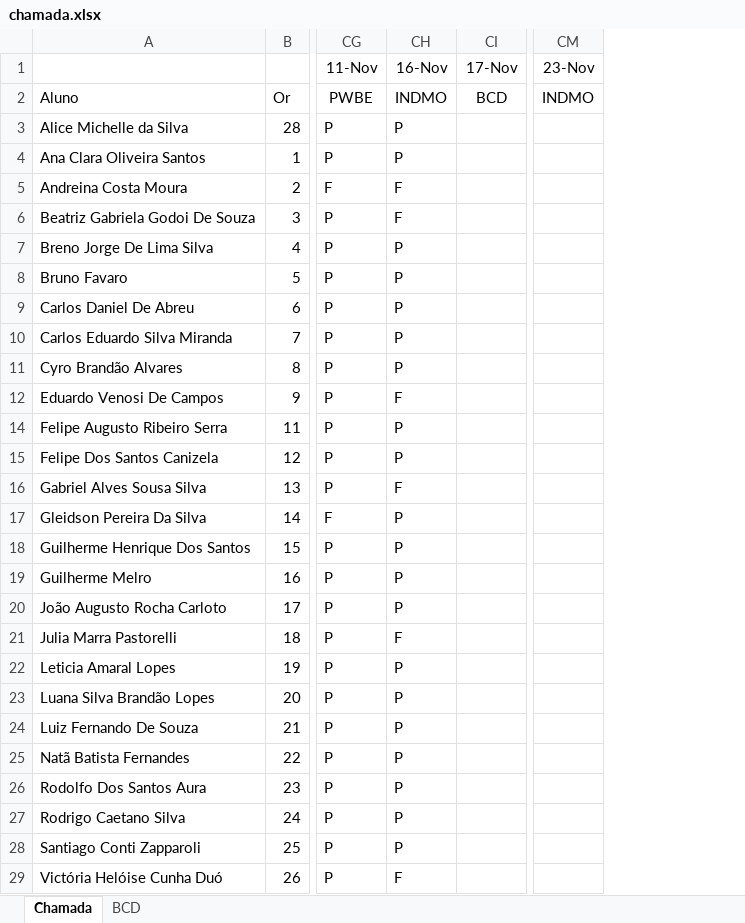
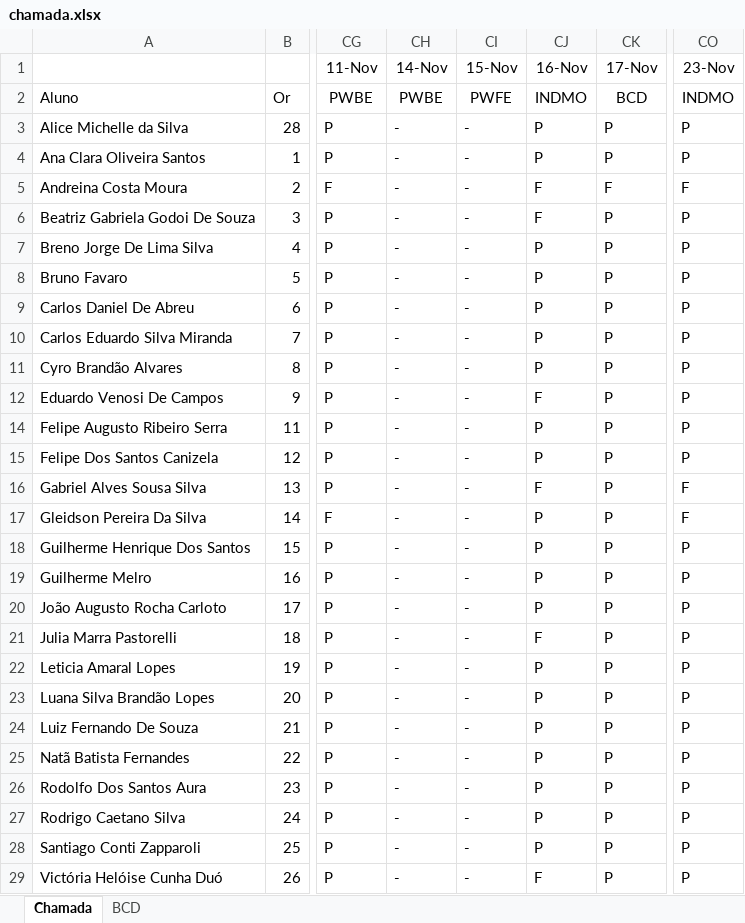
Before and after one commit to wellifabio/senai2022, an Excel workbook: 2des/chamada.xlsx, sheet Chamada, drawn as a sheet; only a part is shown, gaps mark what is left out; values as stored, in another font and other column widths than the file's, no borders; conditional formats not drawn; addresses are those after the commit; the diff covers the shown part only; the diff names each change by its address in the sheet, - before the commit and + after, or states it on an @@ line.

```diff
--- a/2des/chamada.xlsx (sheet Chamada)
+++ b/2des/chamada.xlsx (sheet Chamada)
+column CH (14-Nov), rows 2-29: PWBE | - | - | - | - | - | - | - | - | - | - | - | - | - | - | - | - | - | - | - | - | - | - | - | - | - | -
+column CI (15-Nov), rows 2-29: PWFE | - | - | - | - | - | - | - | - | - | - | - | - | - | - | - | - | - | - | - | - | - | - | - | - | - | -
-CK3:CK4 (17-Nov): (empty)
+CK3:CK4 (17-Nov): P
-CO3:CO4 (23-Nov): (empty)
+CO3:CO4 (23-Nov): P
-CK5 (17-Nov): (empty)
+CK5 (17-Nov): F
-CO5 (23-Nov): (empty)
+CO5 (23-Nov): F
-CK6:CK12 (17-Nov): (empty)
+CK6:CK12 (17-Nov): P
-CO6:CO12 (23-Nov): (empty)
+CO6:CO12 (23-Nov): P
-CK14:CK29 (17-Nov): (empty)
+CK14:CK29 (17-Nov): P
-CO14:CO15 (23-Nov): (empty)
+CO14:CO15 (23-Nov): P
-CO16:CO17 (23-Nov): (empty)
+CO16:CO17 (23-Nov): F
-CO18:CO29 (23-Nov): (empty)
+CO18:CO29 (23-Nov): P
```
Also changed, not shown: 2 edited cells elsewhere in this sheet, 2 other files.
